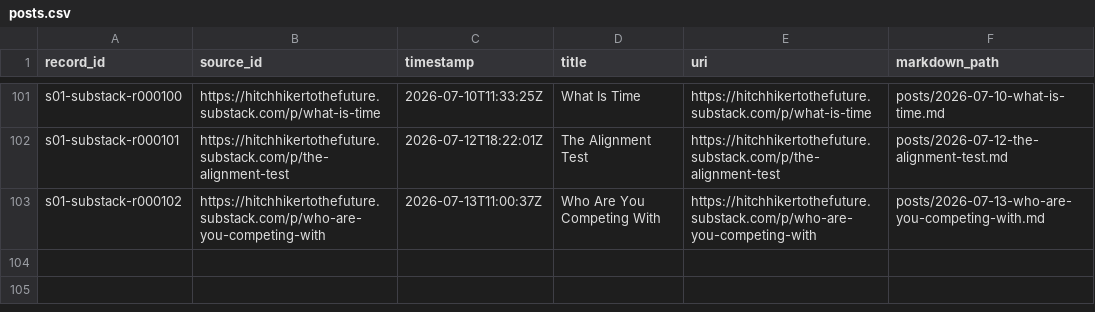
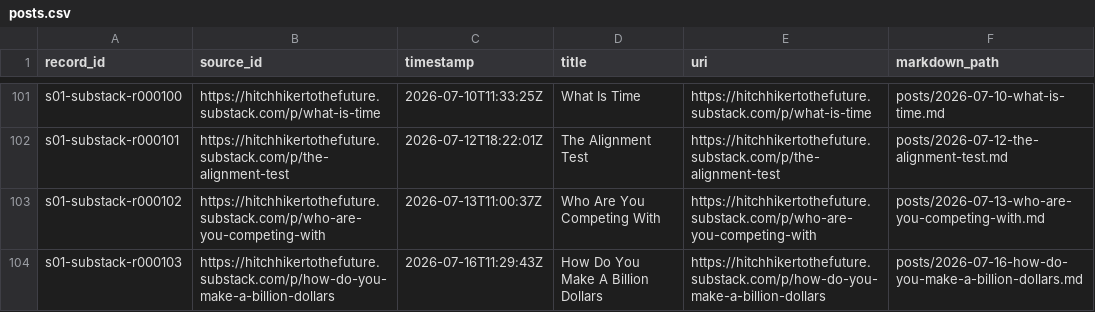
Before and after one commit to leo-guinan/hitchhikertothefuture-substack-block, a CSV file: mirror/posts.csv, drawn as a sheet; only a part is shown, gaps mark what is left out; the diff names each change by its address in the sheet, - before the commit and + after, or states it on an @@ line.

```diff
--- a/mirror/posts.csv
+++ b/mirror/posts.csv
+row 104: s01-substack-r000103 | https://hitchhikertothefuture.substack.com/p/how-do-you-make-a-billion-dollars | 2026-07-16T11:29:43Z | How Do You Make A Billion Dollars | https://hitchhikertothefuture.substack.com/p/how-do-you-make-a-billion-dollars | posts/2026-07-16-how-do-you-make-a-billion-dollars.md
```
Also changed, not shown: 7 other files.
